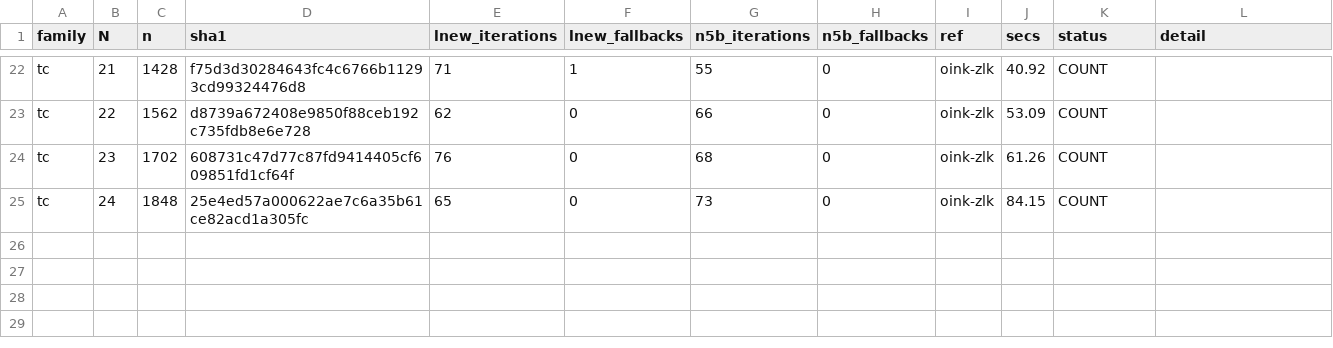
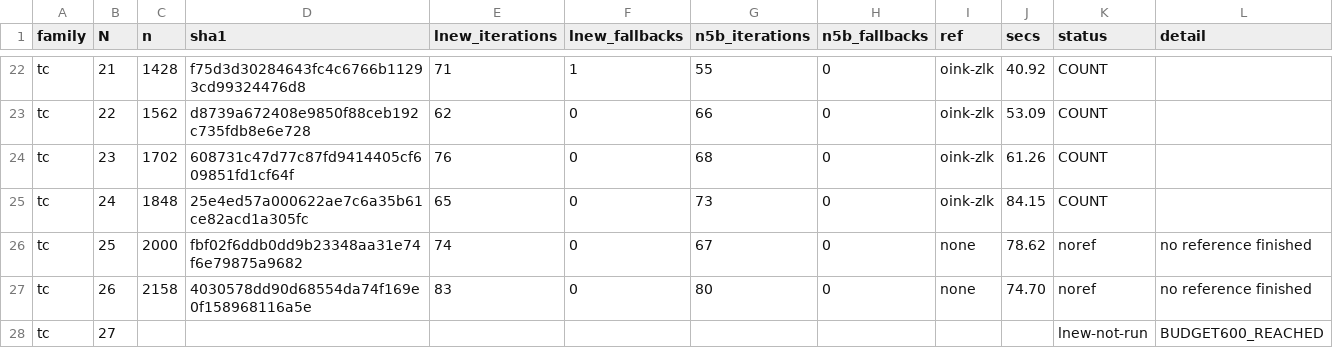
Before and after one commit to nano44/parity_games_challange, a CSV file: experiments/n5-second/results/tc.csv, drawn as a sheet; only a part is shown, gaps mark what is left out.

```diff
--- a/experiments/n5-second/results/tc.csv
+++ b/experiments/n5-second/results/tc.csv
@@ -25 +25,4 @@ tc,23,1702,608731c47d77c87fd9414405cf609851fd1cf64f,76,0,68,0,oink-zlk,61.26,COU
 tc,24,1848,25e4ed57a000622ae7c6a35b61ce82acd1a305fc,65,0,73,0,oink-zlk,84.15,COUNT,
+tc,25,2000,fbf02f6ddb0dd9b23348aa31e74f6e79875a9682,74,0,67,0,none,78.62,noref,no reference finished
+tc,26,2158,4030578dd90d68554da74f169e0f158968116a5e,83,0,80,0,none,74.70,noref,no reference finished
+tc,27,,,,,,,,,lnew-not-run,BUDGET600_REACHED
```
Also changed, not shown: experiments/n5-second/results/dlm2.csv, experiments/n5-second/results/padsae.csv, 6 other files.
